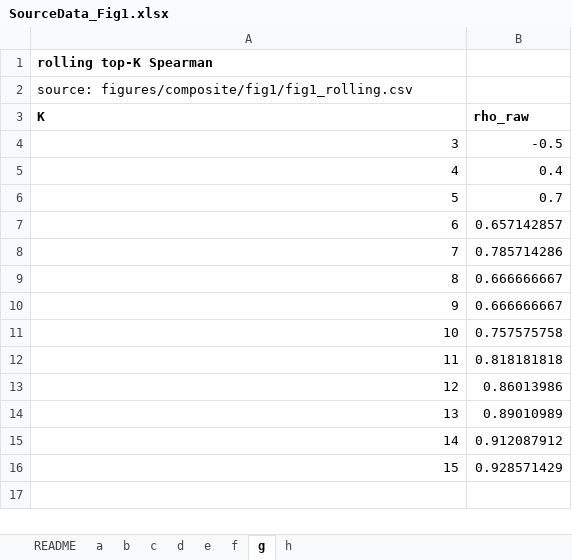
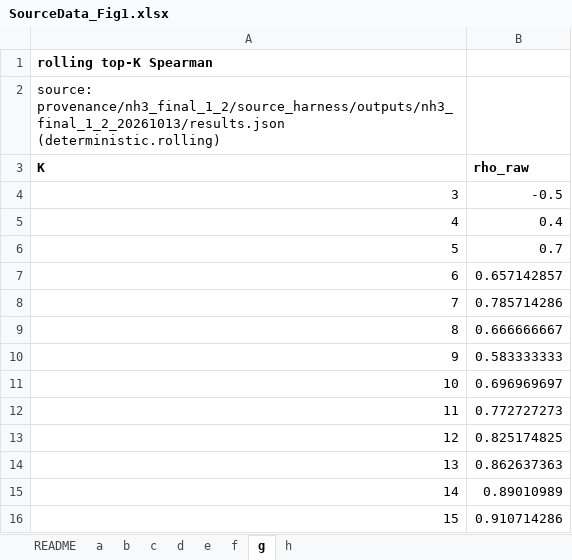
Before and after one commit to stloendays/Catalyst-Essay, an Excel workbook: source_data/SourceData_Fig1.xlsx, sheet g, drawn as a sheet; values as stored, in another font and other column widths than the file's, no borders; the diff names each change by its address in the sheet, - before the commit and + after, or states it on an @@ line.

```diff
--- a/source_data/SourceData_Fig1.xlsx (sheet g)
+++ b/source_data/SourceData_Fig1.xlsx (sheet g)
-A2 (K): source: figures/composite/fig1/fig1_rolling.csv
+A2 (K): source: provenance/nh3_final_1_2/source_harness/outputs/nh3_final_1_2_20261013/results.json (deterministic.rolling)
-B10 (rho_raw): 0.666666667
+B10 (rho_raw): 0.583333333
-B11 (rho_raw): 0.757575758
+B11 (rho_raw): 0.696969697
-B12 (rho_raw): 0.818181818
+B12 (rho_raw): 0.772727273
-B13 (rho_raw): 0.86013986
+B13 (rho_raw): 0.825174825
-B14 (rho_raw): 0.89010989
+B14 (rho_raw): 0.862637363
-B15 (rho_raw): 0.912087912
+B15 (rho_raw): 0.89010989
-B16 (rho_raw): 0.928571429
+B16 (rho_raw): 0.910714286
```
Also changed, not shown: sheet a, sheet c, sheet d, sheet e, sheet README, sheet f, 2 more sheets, source_data/SourceData_Fig2.xlsx, source_data/SourceData_Fig3.xlsx, 6 other files.
